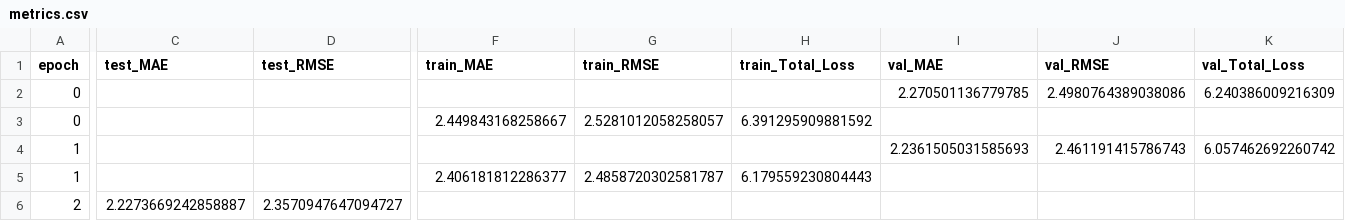
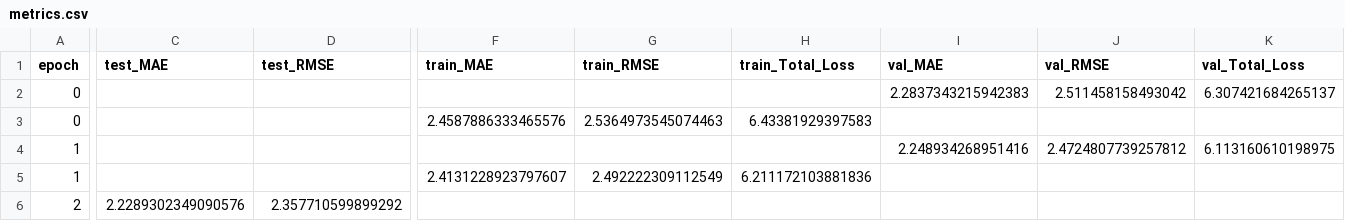
Before and after one commit to Long-Brian-Yang/MatGL, a CSV file: logs/M3GNet_training/version_1/metrics.csv, drawn as a sheet; only a part is shown, gaps mark what is left out; the diff covers the shown part only; the diff names each change by its address in the sheet, - before the commit and + after, or states it on an @@ line.

```diff
--- a/logs/M3GNet_training/version_1/metrics.csv
+++ b/logs/M3GNet_training/version_1/metrics.csv
-I2 (val_MAE): 2.270501136779785
+I2 (val_MAE): 2.2837343215942383
-J2 (val_RMSE): 2.4980764389038086
+J2 (val_RMSE): 2.511458158493042
-K2 (val_Total_Loss): 6.240386009216309
+K2 (val_Total_Loss): 6.307421684265137
-F3 (train_MAE): 2.449843168258667
+F3 (train_MAE): 2.4587886333465576
-G3 (train_RMSE): 2.5281012058258057
+G3 (train_RMSE): 2.5364973545074463
-H3 (train_Total_Loss): 6.391295909881592
+H3 (train_Total_Loss): 6.43381929397583
-I4 (val_MAE): 2.2361505031585693
+I4 (val_MAE): 2.248934268951416
-J4 (val_RMSE): 2.461191415786743
+J4 (val_RMSE): 2.4724807739257812
-K4 (val_Total_Loss): 6.057462692260742
+K4 (val_Total_Loss): 6.113160610198975
-F5 (train_MAE): 2.406181812286377
+F5 (train_MAE): 2.4131228923797607
-G5 (train_RMSE): 2.4858720302581787
+G5 (train_RMSE): 2.492222309112549
-H5 (train_Total_Loss): 6.179559230804443
+H5 (train_Total_Loss): 6.211172103881836
-C6 (test_MAE): 2.2273669242858887
+C6 (test_MAE): 2.2289302349090576
-D6 (test_RMSE): 2.3570947647094727
+D6 (test_RMSE): 2.357710599899292
```
Also changed, not shown: 1 edited cell elsewhere in this file, logs/M3GNet_finetuning/M3GNet_training/version_1/metrics.csv, logs/M3GNet_training/version_0/metrics.csv, 56 other files.
